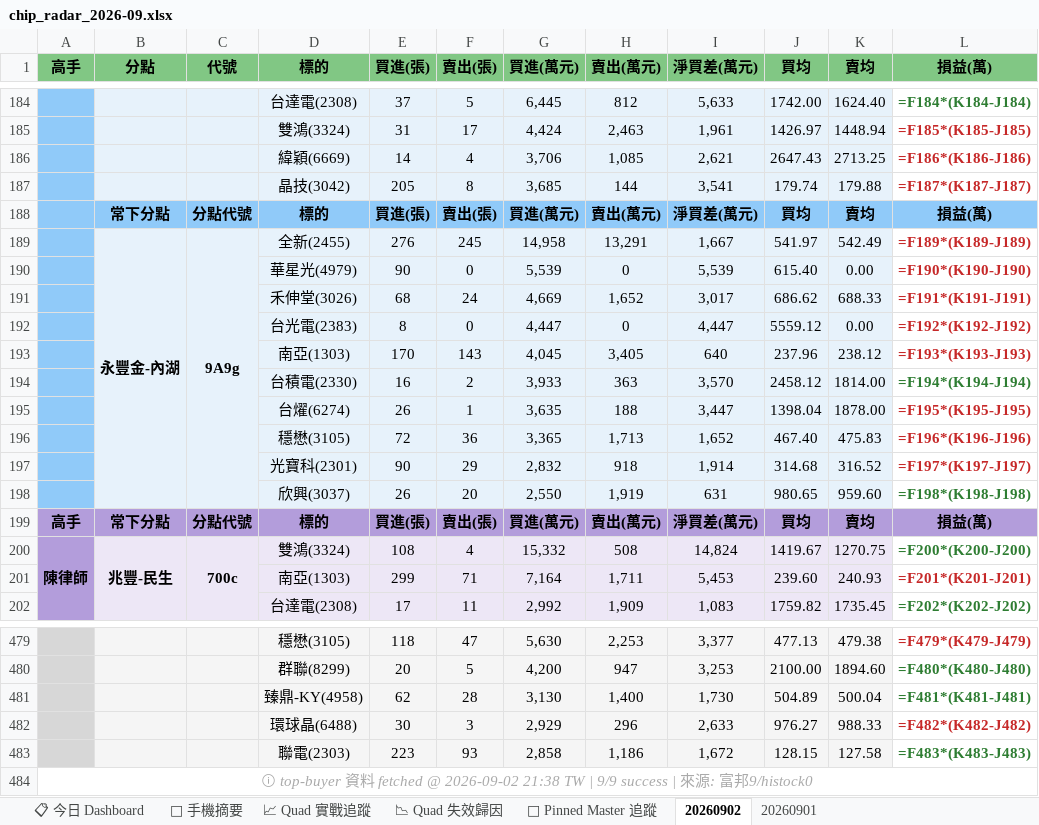
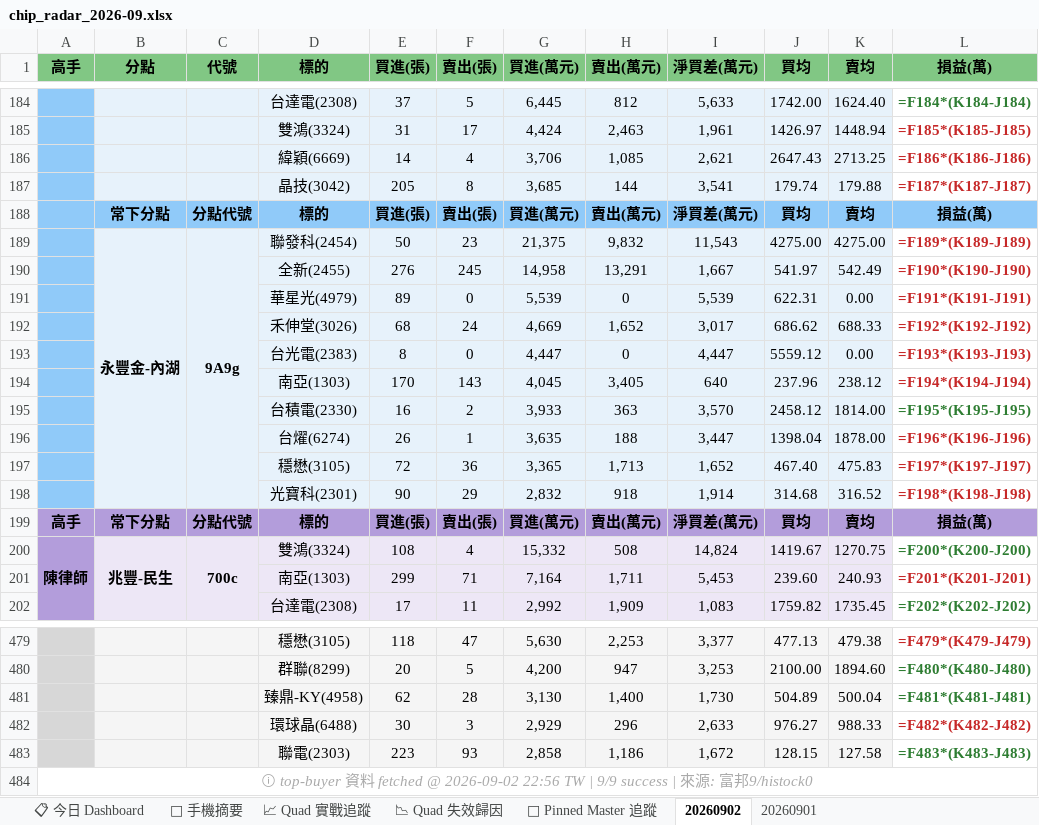
Before and after one commit to DRwillychiu/CHIP_RADAR_TW, an Excel workbook: data/reports/chip_radar_2026-09.xlsx, sheet 20260902, drawn as a sheet; only a part is shown, gaps mark what is left out; values as stored, in another font and other column widths than the file's, no borders; formulas without a stored value are shown as written; removed rows and columns are numbered as before the commit, all else as after; the diff names each change by its address in the sheet, - before the commit and + after, or states it on an @@ line.

```diff
--- a/data/reports/chip_radar_2026-09.xlsx (sheet 20260902)
+++ b/data/reports/chip_radar_2026-09.xlsx (sheet 20260902)
+row 189:  | 永豐金-內湖 | 9A9g | 聯發科(2454) | 50 | 23 | 21,375 | 9,832 | 11,543 | 4275.00 | 4275.00 | =F189*(K189-J189)
-B190 (分點): 永豐金-內湖
+B190 (分點): (empty)
-B189:B198 merged
-C190 (代號): 9A9g
+C190 (代號): (empty)
-C189:C198 merged
-L190 (損益(萬)): =F189*(K189-J189)
+L190 (損益(萬)): =F190*(K190-J190)
-E191 (買進(張)): 90
+E191 (買進(張)): 89
-J191 (買均): 615.40
+J191 (買均): 622.31
-L191 (損益(萬)): =F190*(K190-J190)
+L191 (損益(萬)): =F191*(K191-J191)
-L192 (損益(萬)): =F191*(K191-J191)
+L192 (損益(萬)): =F192*(K192-J192)
-L193 (損益(萬)): =F192*(K192-J192)
+L193 (損益(萬)): =F193*(K193-J193)
-L194 (損益(萬)): =F193*(K193-J193)
+L194 (損益(萬)): =F194*(K194-J194)
-L195 (損益(萬)): =F194*(K194-J194)
+L195 (損益(萬)): =F195*(K195-J195)
-L196 (損益(萬)): =F195*(K195-J195)
+L196 (損益(萬)): =F196*(K196-J196)
-L197 (損益(萬)): =F196*(K196-J196)
+L197 (損益(萬)): =F197*(K197-J197)
-L198 (損益(萬)): =F197*(K197-J197)
+L198 (損益(萬)): =F198*(K198-J198)
-row 198:  |  |  | 欣興(3037) | 26 | 20 | 2,550 | 1,919 | 631 | 980.65 | 959.60 | =F198*(K198-J198)
-A484 (高手): …@ 2026-09-02 21:38 TW |…
+A484 (高手): …@ 2026-09-02 22:56 TW |…
```
Also changed, not shown: sheet 📋 今日 Dashboard, sheet 📱 手機摘要, data/reports/latest.xlsx, 22 other files.
